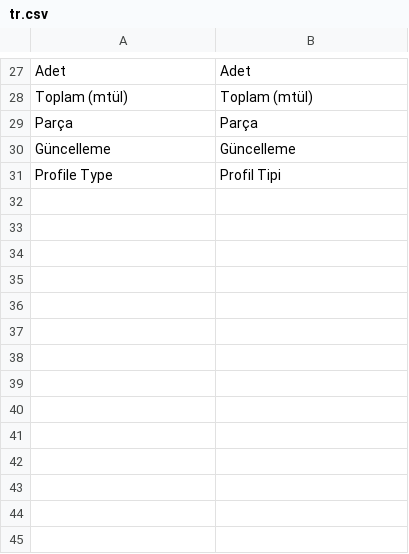
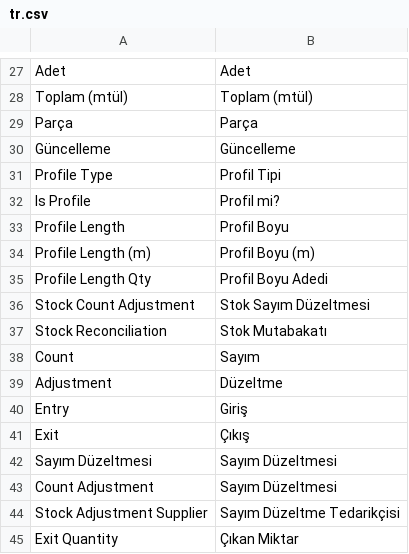
Before and after one commit to idris61/uretim_planlama, a CSV file: uretim_planlama/translations/tr.csv, drawn as a sheet; only a part is shown, gaps mark what is left out; the diff names each change by its address in the sheet, - before the commit and + after, or states it on an @@ line.

Commit message:
Satınalma siparişi üzerinden profil boy girişi, profil stok defteri sayım güncelleme geliştirmeleri

```diff
--- a/uretim_planlama/translations/tr.csv
+++ b/uretim_planlama/translations/tr.csv
+row 32: Is Profile | Profil mi?
+row 33: Profile Length | Profil Boyu
+row 34: Profile Length (m) | Profil Boyu (m)
+row 35: Profile Length Qty | Profil Boyu Adedi
+row 36: Stock Count Adjustment | Stok Sayım Düzeltmesi
+row 37: Stock Reconciliation | Stok Mutabakatı
+row 38: Count | Sayım
+row 39: Adjustment | Düzeltme
+row 40: Entry | Giriş
+row 41: Exit | Çıkış
+row 42: Sayım Düzeltmesi | Sayım Düzeltmesi
+row 43: Count Adjustment | Sayım Düzeltmesi
+row 44: Stock Adjustment Supplier | Sayım Düzeltme Tedarikçisi
+row 45: Exit Quantity | Çıkan Miktar
```
Also changed, not shown: 11 other files.
